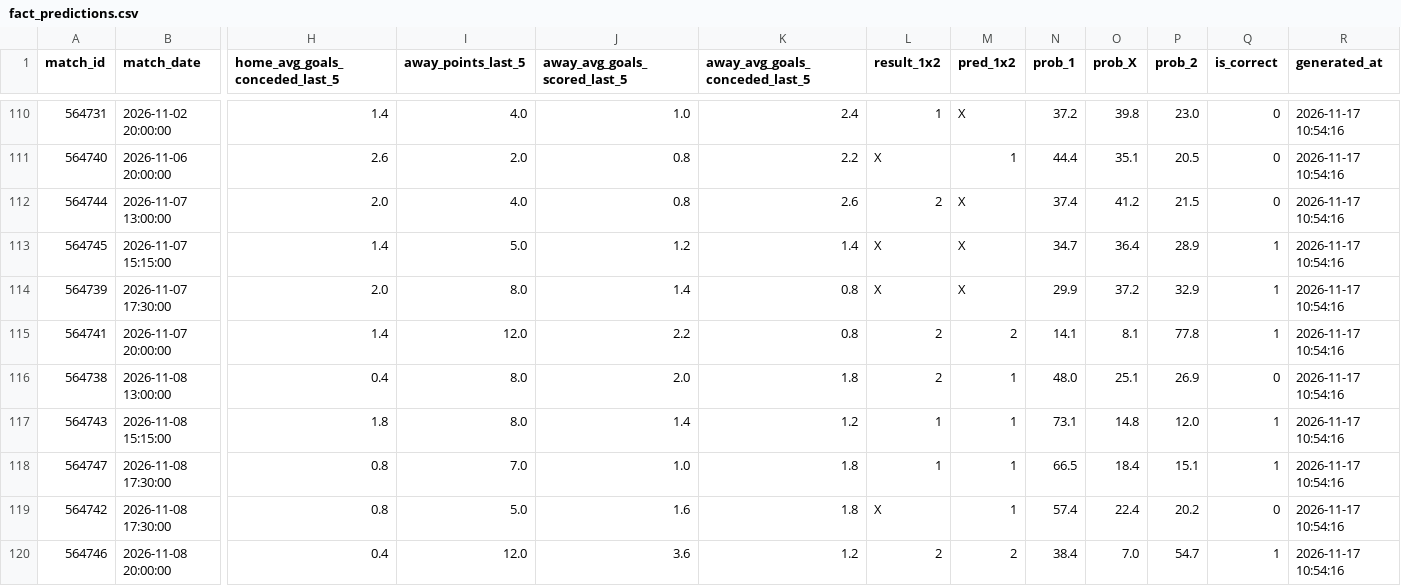
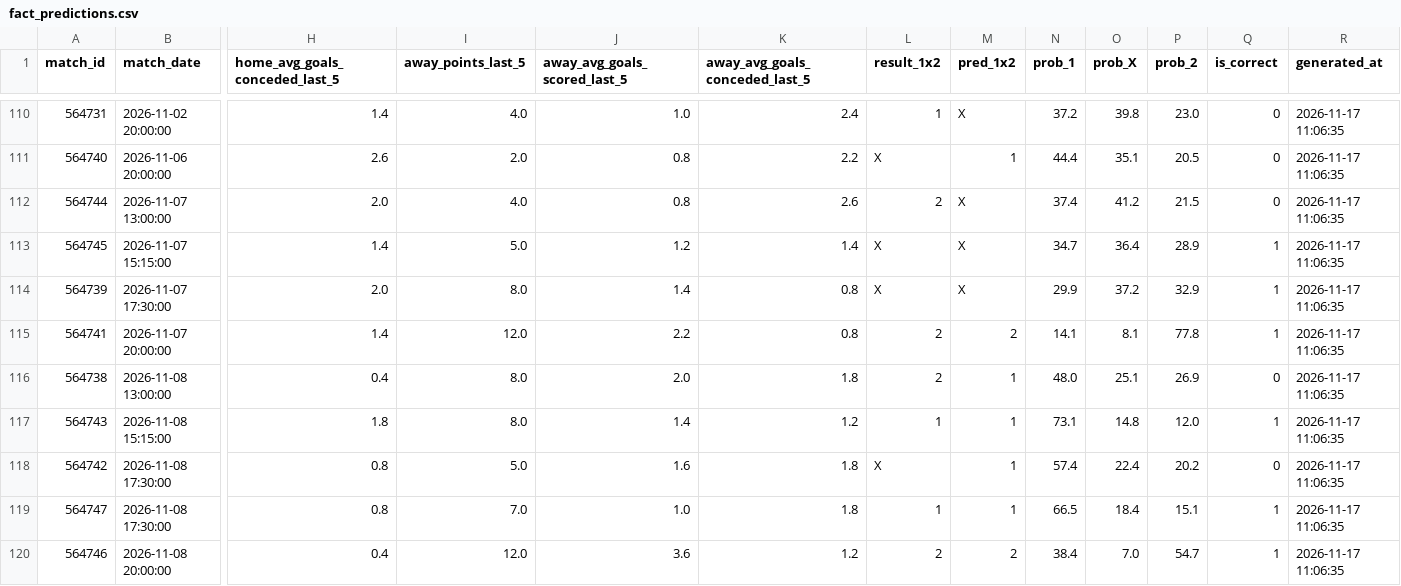
Before and after one commit to andreucamacho/futbol-predictor-system, a CSV file: data/powerbi/fact_predictions.csv, drawn as a sheet; only a part is shown, gaps mark what is left out; removed rows and columns are numbered as before the commit, all else as after; rows hold the shown columns only; the diff covers the shown part only; the diff names each change by its address in the sheet, - before the commit and + after, or states it on an @@ line.

```diff
--- a/data/powerbi/fact_predictions.csv
+++ b/data/powerbi/fact_predictions.csv
-R110:R117 (generated_at): 2026-11-17 10:54:16
+R110:R117 (generated_at): 2026-11-17 11:06:35
-row 118: 564747 | 2026-11-08 17:30:00 | 0.8 | 7.0 | 1.0 | 1.8 | 1 | 1 | 66.5 | 18.4 | 15.1 | 1 | 2026-11-17 10:54:16
-R118 (generated_at): 2026-11-17 10:54:16
+R118 (generated_at): 2026-11-17 11:06:35
+row 119: 564747 | 2026-11-08 17:30:00 | 0.8 | 7.0 | 1.0 | 1.8 | 1 | 1 | 66.5 | 18.4 | 15.1 | 1 | 2026-11-17 11:06:35
-R120 (generated_at): 2026-11-17 10:54:16
+R120 (generated_at): 2026-11-17 11:06:35
```
Also changed, not shown: 1 added row, 1 removed row and 107 edited cells elsewhere in this file, data/powerbi/fact_matches.csv, 12 other files.
